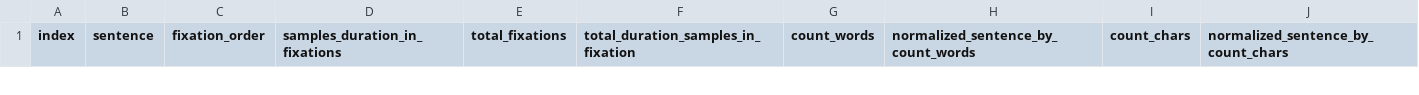
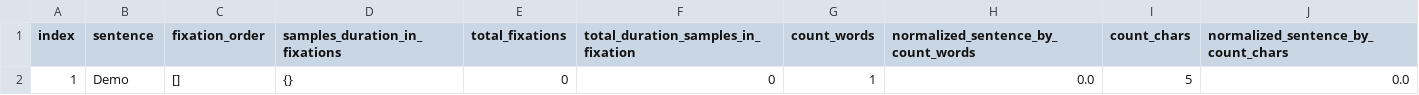
Before and after one commit to AdirBiran/SummarEyez, a CSV file: Results/123456789/Sentences/123456789_1.csv, drawn as a sheet; only a part is shown; the diff covers the shown part only.

```diff
--- a/Results/123456789/Sentences/123456789_1.csv
+++ b/Results/123456789/Sentences/123456789_1.csv
@@ -2,0 +2,2 @@ index,sentence,fixation_order,samples_duration_in_fixations,total_fixations,tota
+1,"Demo
+",[],{},0,0,1,0.0,5,0.0
```
Also changed, not shown: 1 added row and 1 removed row elsewhere in this file, Participants/ParticipantsDetails.csv, Results/123456789/Results.csv, 13 other files.
